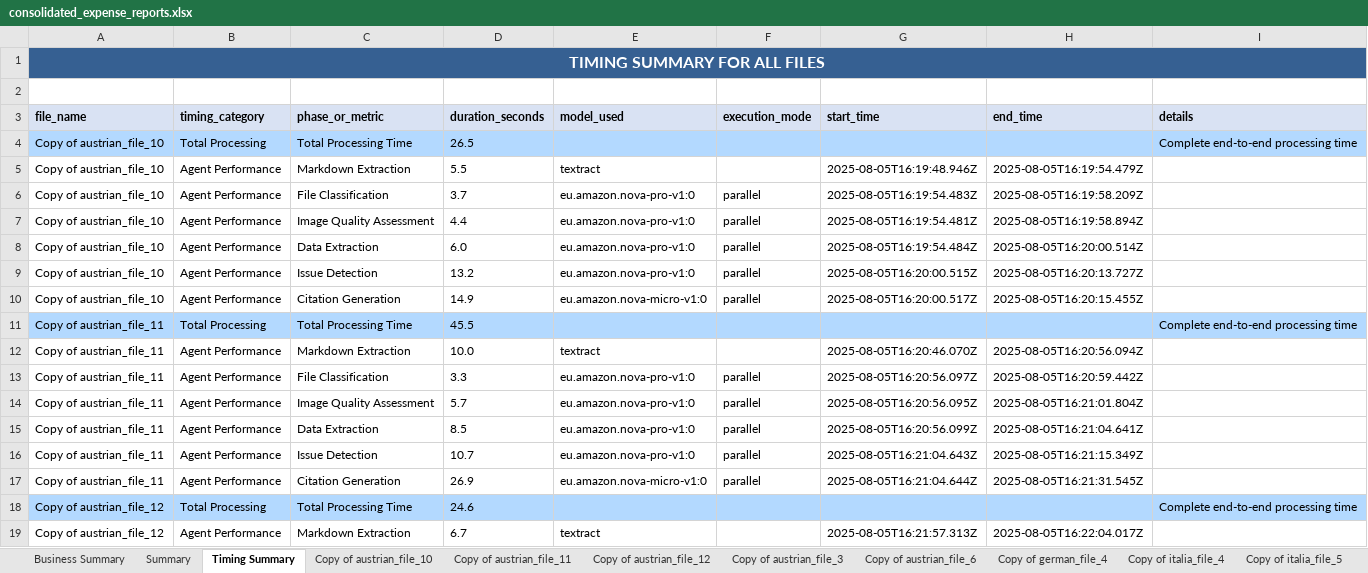
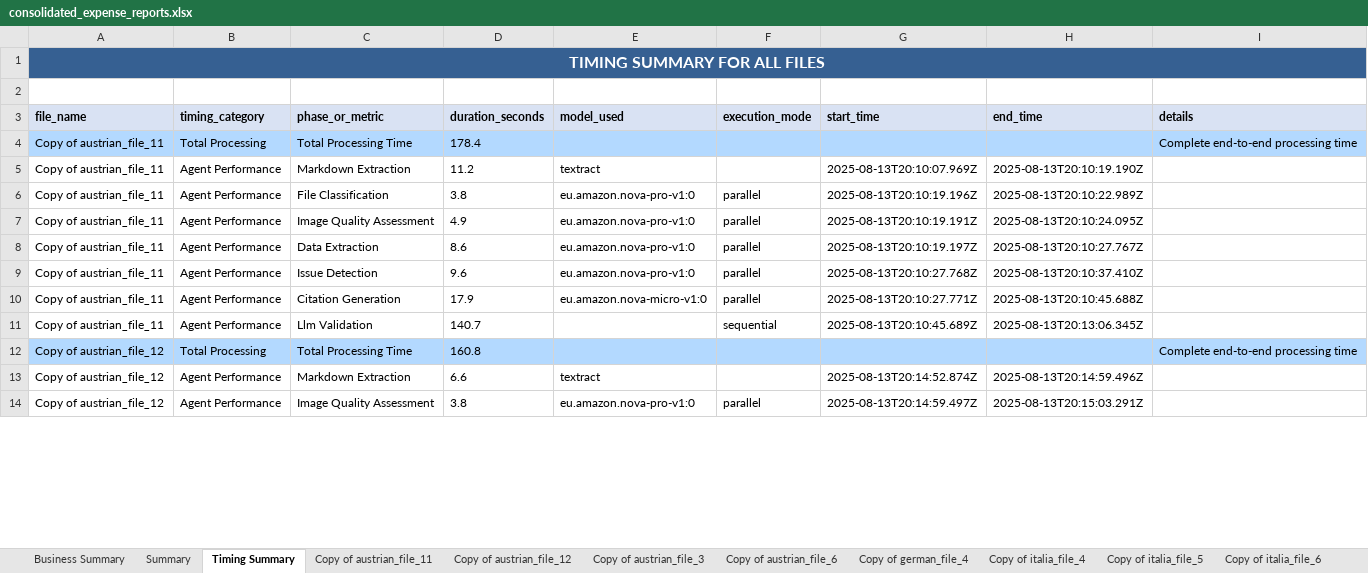
Before and after one commit to Really-Great-Tech/expenses-ai-api-wrapper, an Excel workbook: consolidated_expense_reports.xlsx, sheet Timing Summary, drawn as a sheet; only a part is shown; values as stored, in another font and other column widths than the file's, no borders; removed rows and columns are numbered as before the commit, all else as after; the diff covers the shown part only; the diff names each change by its address in the sheet, - before the commit and + after, or states it on an @@ line.

Commit message:
Added parallel processing of LLM validation; optimized pipeline flow structure

```diff
--- a/consolidated_expense_reports.xlsx (sheet Timing Summary)
+++ b/consolidated_expense_reports.xlsx (sheet Timing Summary)
-sheet tab: Copy of austrian_file_10
-row 4: Copy of austrian_file_10 | Total Processing | Total Processing Time | 26.5 |  |  |  |  | Complete end-to-end processing time
-row 5: Copy of austrian_file_10 | Agent Performance | Markdown Extraction | 5.5 | textract |  | 2025-08-05T16:19:48.946Z | 2025-08-05T16:19:54.479Z
-row 6: Copy of austrian_file_10 | Agent Performance | File Classification | 3.7 | eu.amazon.nova-pro-v1:0 | parallel | 2025-08-05T16:19:54.483Z | 2025-08-05T16:19:58.209Z
-row 7: Copy of austrian_file_10 | Agent Performance | Image Quality Assessment | 4.4 | eu.amazon.nova-pro-v1:0 | parallel | 2025-08-05T16:19:54.481Z | 2025-08-05T16:19:58.894Z
-row 8: Copy of austrian_file_10 | Agent Performance | Data Extraction | 6.0 | eu.amazon.nova-pro-v1:0 | parallel | 2025-08-05T16:19:54.484Z | 2025-08-05T16:20:00.514Z
-row 9: Copy of austrian_file_10 | Agent Performance | Issue Detection | 13.2 | eu.amazon.nova-pro-v1:0 | parallel | 2025-08-05T16:20:00.515Z | 2025-08-05T16:20:13.727Z
-row 10: Copy of austrian_file_10 | Agent Performance | Citation Generation | 14.9 | eu.amazon.nova-micro-v1:0 | parallel | 2025-08-05T16:20:00.517Z | 2025-08-05T16:20:15.455Z
-D4 (duration_seconds): 45.5
+D4 (duration_seconds): 178.4
-D5 (duration_seconds): 10.0
+D5 (duration_seconds): 11.2
-G5 (start_time): 2025-08-05T16:20:46.070Z
+G5 (start_time): 2025-08-13T20:10:07.969Z
-H5 (end_time): 2025-08-05T16:20:56.094Z
+H5 (end_time): 2025-08-13T20:10:19.190Z
-D6 (duration_seconds): 3.3
+D6 (duration_seconds): 3.8
-G6 (start_time): 2025-08-05T16:20:56.097Z
+G6 (start_time): 2025-08-13T20:10:19.196Z
-H6 (end_time): 2025-08-05T16:20:59.442Z
+H6 (end_time): 2025-08-13T20:10:22.989Z
-D7 (duration_seconds): 5.7
+D7 (duration_seconds): 4.9
-G7 (start_time): 2025-08-05T16:20:56.095Z
+G7 (start_time): 2025-08-13T20:10:19.191Z
-H7 (end_time): 2025-08-05T16:21:01.804Z
+H7 (end_time): 2025-08-13T20:10:24.095Z
-D8 (duration_seconds): 8.5
+D8 (duration_seconds): 8.6
-G8 (start_time): 2025-08-05T16:20:56.099Z
+G8 (start_time): 2025-08-13T20:10:19.197Z
-H8 (end_time): 2025-08-05T16:21:04.641Z
+H8 (end_time): 2025-08-13T20:10:27.767Z
-D9 (duration_seconds): 10.7
+D9 (duration_seconds): 9.6
-G9 (start_time): 2025-08-05T16:21:04.643Z
+G9 (start_time): 2025-08-13T20:10:27.768Z
-H9 (end_time): 2025-08-05T16:21:15.349Z
+H9 (end_time): 2025-08-13T20:10:37.410Z
-D10 (duration_seconds): 26.9
+D10 (duration_seconds): 17.9
-G10 (start_time): 2025-08-05T16:21:04.644Z
+G10 (start_time): 2025-08-13T20:10:27.771Z
-H10 (end_time): 2025-08-05T16:21:31.545Z
+H10 (end_time): 2025-08-13T20:10:45.688Z
+row 11: Copy of austrian_file_11 | Agent Performance | Llm Validation | 140.7 |  | sequential | 2025-08-13T20:10:45.689Z | 2025-08-13T20:13:06.345Z
-D12 (duration_seconds): 24.6
+D12 (duration_seconds): 160.8
-D13 (duration_seconds): 6.7
+D13 (duration_seconds): 6.6
-G13 (start_time): 2025-08-05T16:21:57.313Z
+G13 (start_time): 2025-08-13T20:14:52.874Z
-H13 (end_time): 2025-08-05T16:22:04.017Z
+H13 (end_time): 2025-08-13T20:14:59.496Z
+row 14: Copy of austrian_file_12 | Agent Performance | Image Quality Assessment | 3.8 | eu.amazon.nova-pro-v1:0 | parallel | 2025-08-13T20:14:59.497Z | 2025-08-13T20:15:03.291Z
```
Also changed, not shown: other rows of this sheet, sheet Copy of german_file_4, sheet Copy of austrian_file_11, sheet Copy of italia_file_4, sheet Copy of italia_file_6, sheet Copy of swiss_file_4, sheet Copy of italia_file_5, 6 more sheets, other sheet tabs, 45 other files.
